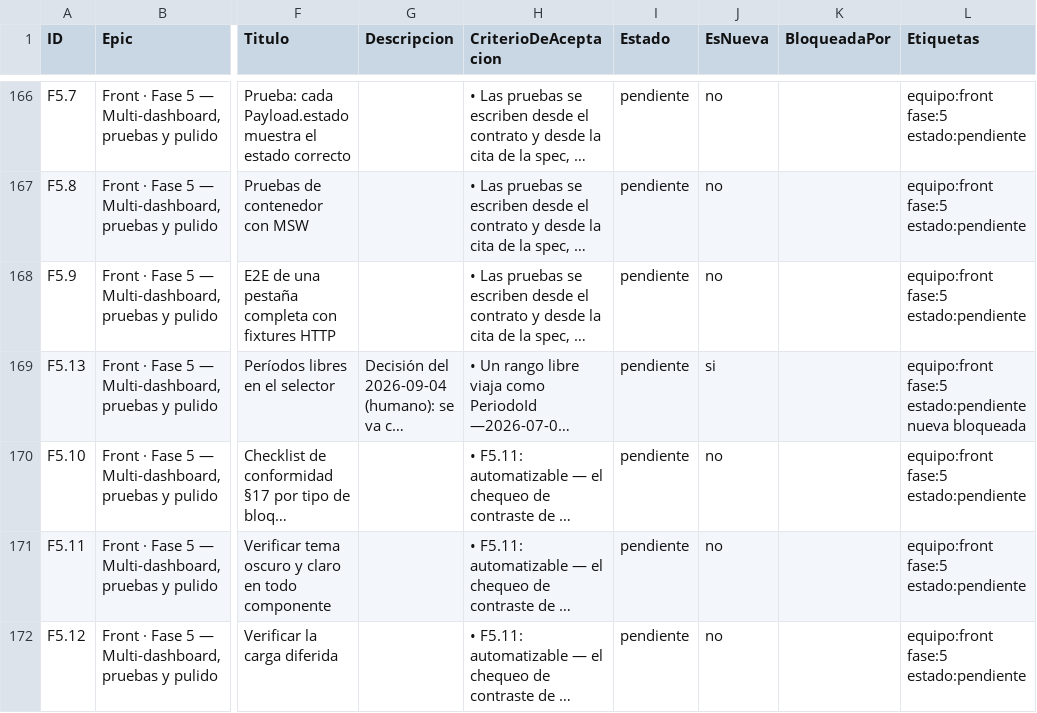
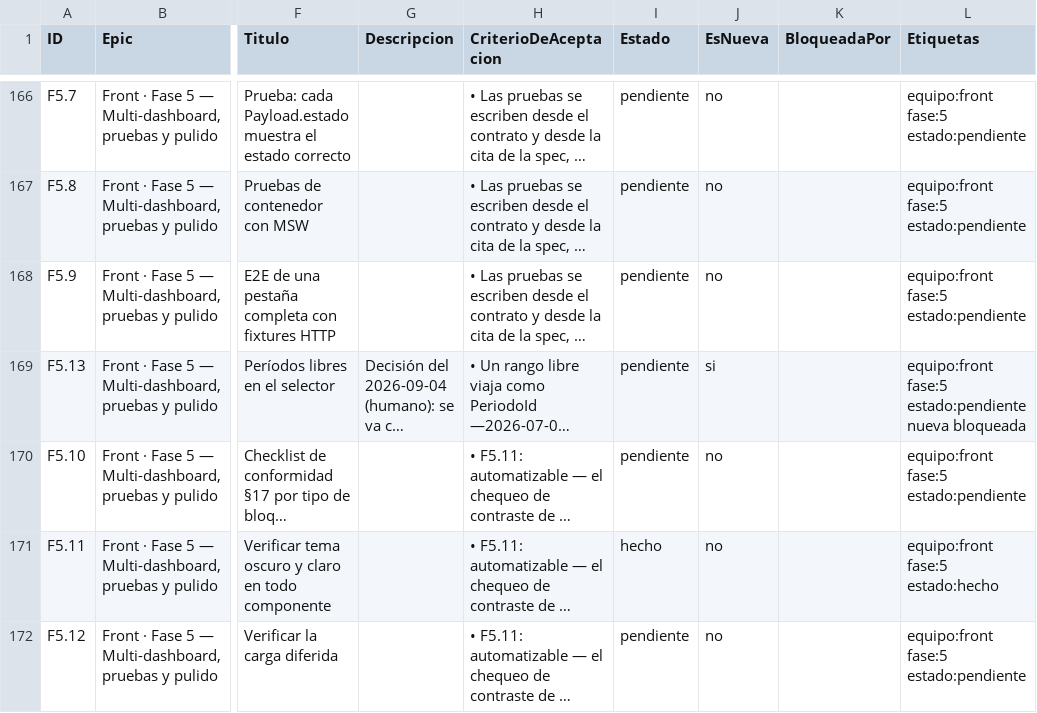
Before and after one commit to gerardoriarte-bt/synapse_dashboard, a CSV file: plan-tareas.csv, drawn as a sheet; only a part is shown, gaps mark what is left out; long unchanged cells end in …; the diff names each change by its address in the sheet, - before the commit and + after, or states it on an @@ line.

```diff
--- a/plan-tareas.csv
+++ b/plan-tareas.csv
-I171 (Estado): pendiente
+I171 (Estado): hecho
-L171 (Etiquetas): equipo:front fase:5 estado:pendiente
+L171 (Etiquetas): equipo:front fase:5 estado:hecho
```
Also changed, not shown: 7 other files.
